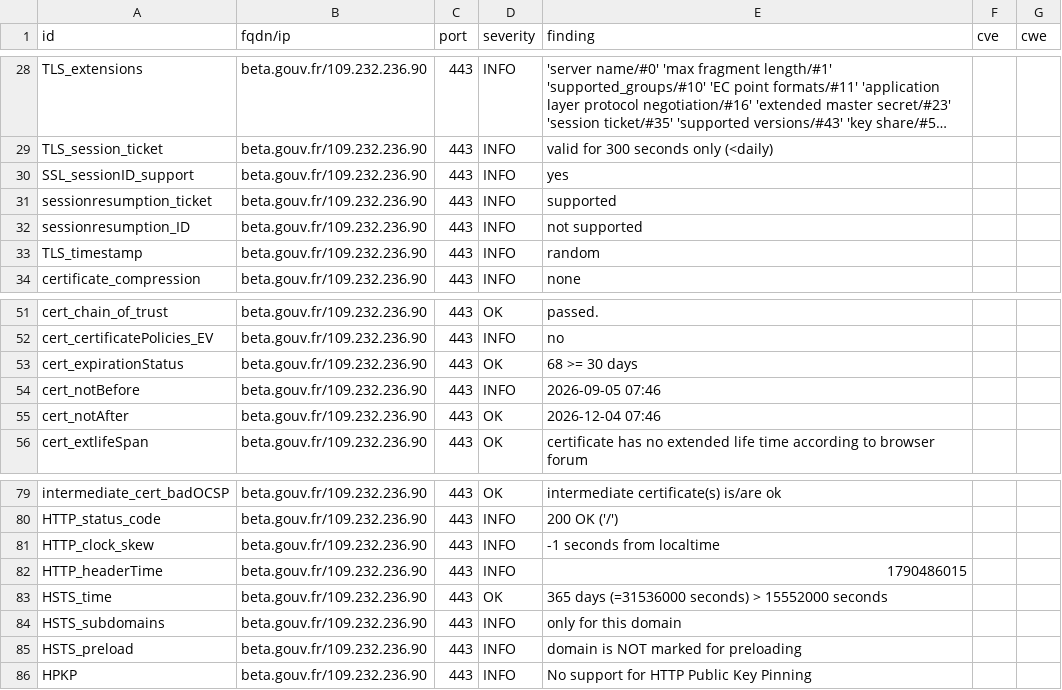
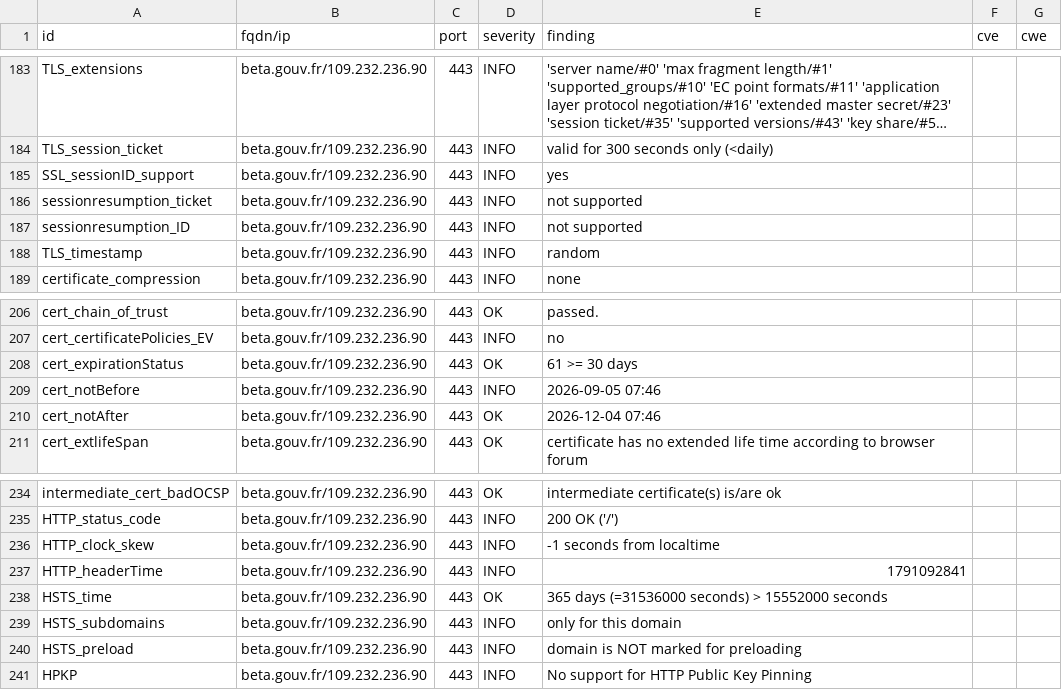
Before and after one commit to Mintoo200/dashlord, a CSV file: results/aHR0cHM6Ly9iZXRhLmdvdXYuZnI=/testssl.csv, drawn as a sheet; only a part is shown, gaps mark what is left out; long unchanged cells end in …; the diff covers the shown part only.

```diff
--- a/results/aHR0cHM6Ly9iZXRhLmdvdXYuZnI=/testssl.csv
+++ b/results/aHR0cHM6Ly9iZXRhLmdvdXYuZnI=/testssl.csv
@@ -30,3 +185,3 @@
 "SSL_sessionID_support","beta.gouv.fr/109.232.236.90","443","INFO","yes","",""
-"sessionresumption_ticket","beta.gouv.fr/109.232.236.90","443","INFO","supported","",""
+"sessionresumption_ticket","beta.gouv.fr/109.232.236.90","443","INFO","not supported","",""
 "sessionresumption_ID","beta.gouv.fr/109.232.236.90","443","INFO","not supported","",""
@@ -52,3 +207,3 @@
 "cert_certificatePolicies_EV","beta.gouv.fr/109.232.236.90","443","INFO","no","",""
-"cert_expirationStatus","beta.gouv.fr/109.232.236.90","443","OK","68 >= 30 days","",""
+"cert_expirationStatus","beta.gouv.fr/109.232.236.90","443","OK","61 >= 30 days","",""
 "cert_notBefore","beta.gouv.fr/109.232.236.90","443","INFO","2026-09-05 07:46","",""
@@ -81,3 +236,3 @@
 "HTTP_clock_skew","beta.gouv.fr/109.232.236.90","443","INFO","-1 seconds from localtime","",""
-"HTTP_headerTime","beta.gouv.fr/109.232.236.90","443","INFO","1790486015","",""
+"HTTP_headerTime","beta.gouv.fr/109.232.236.90","443","INFO","1791092841","",""
 "HSTS_time","beta.gouv.fr/109.232.236.90","443","OK","365 days (=31536000 seconds) > 15552000 seconds","",""
```
Also changed, not shown: 4 added rows, 3 removed rows and 151 moved rows elsewhere in this file, 11 other files.
